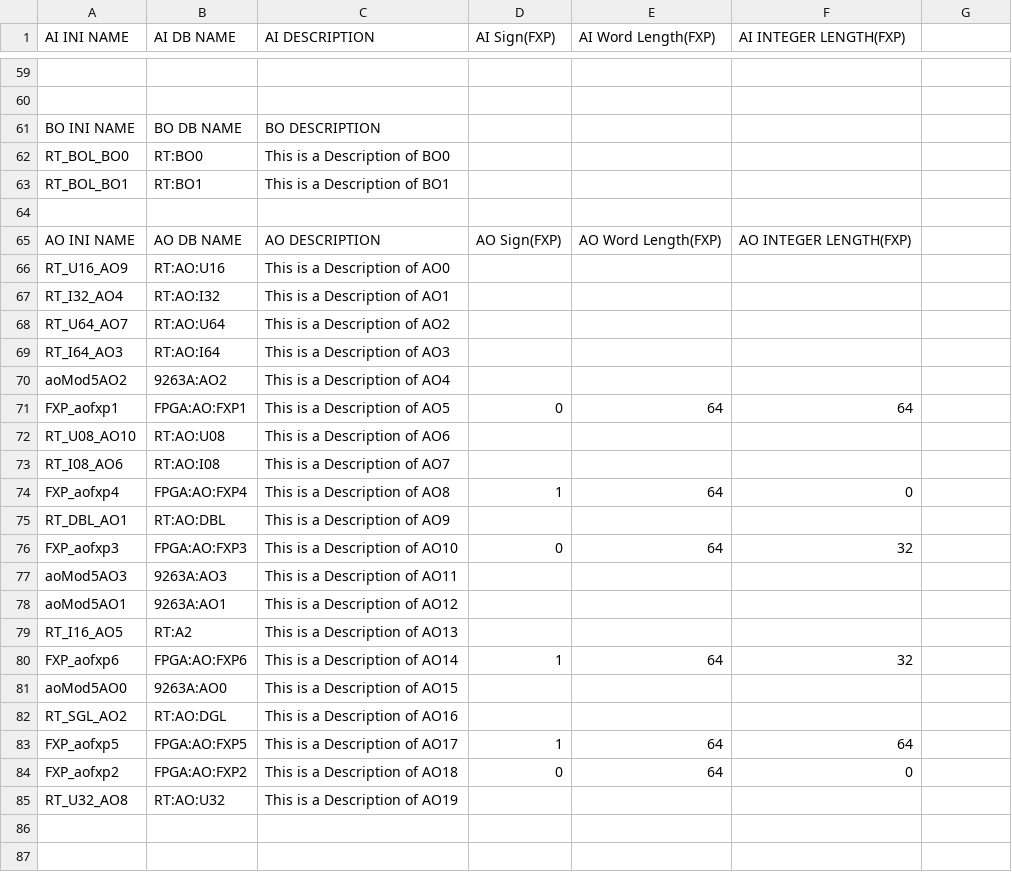
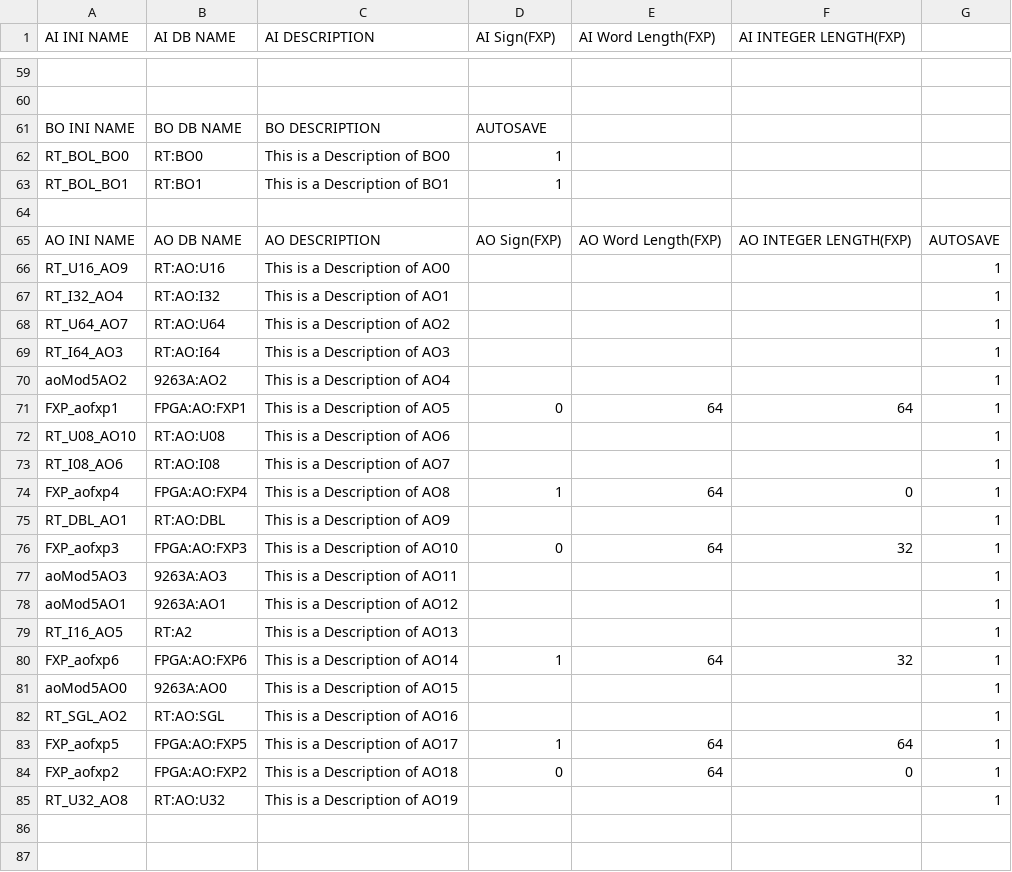
Before and after one commit to lnls-sol/nheengatu-autogenscripts, a CSV file: gen_cfg_example/cfg.csv, drawn as a sheet; only a part is shown, gaps mark what is left out; the diff names each change by its address in the sheet, - before the commit and + after, or states it on an @@ line.

Commit message:
Added autosave support

```diff
--- a/gen_cfg_example/cfg.csv
+++ b/gen_cfg_example/cfg.csv
-D61 (AI Sign(FXP)): (empty)
+D61 (AI Sign(FXP)): AUTOSAVE
-D62:D63 (AI Sign(FXP)): (empty)
+D62:D63 (AI Sign(FXP)): 1
-G65: (empty)
+G65: AUTOSAVE
-G66:G85: (empty)
+G66:G85: 1
-B82 (AI DB NAME): RT:AO:DGL
+B82 (AI DB NAME): RT:AO:SGL
```
Also changed, not shown: 1 other file.
